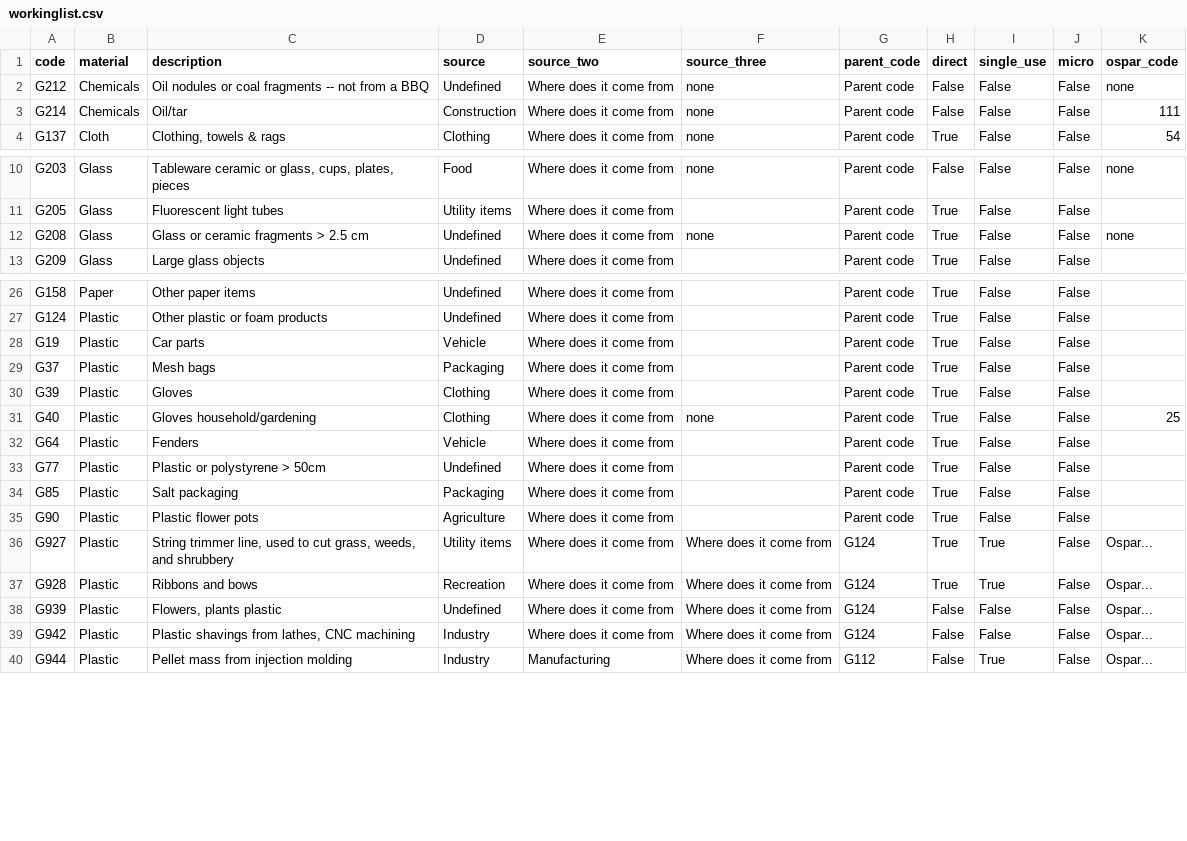
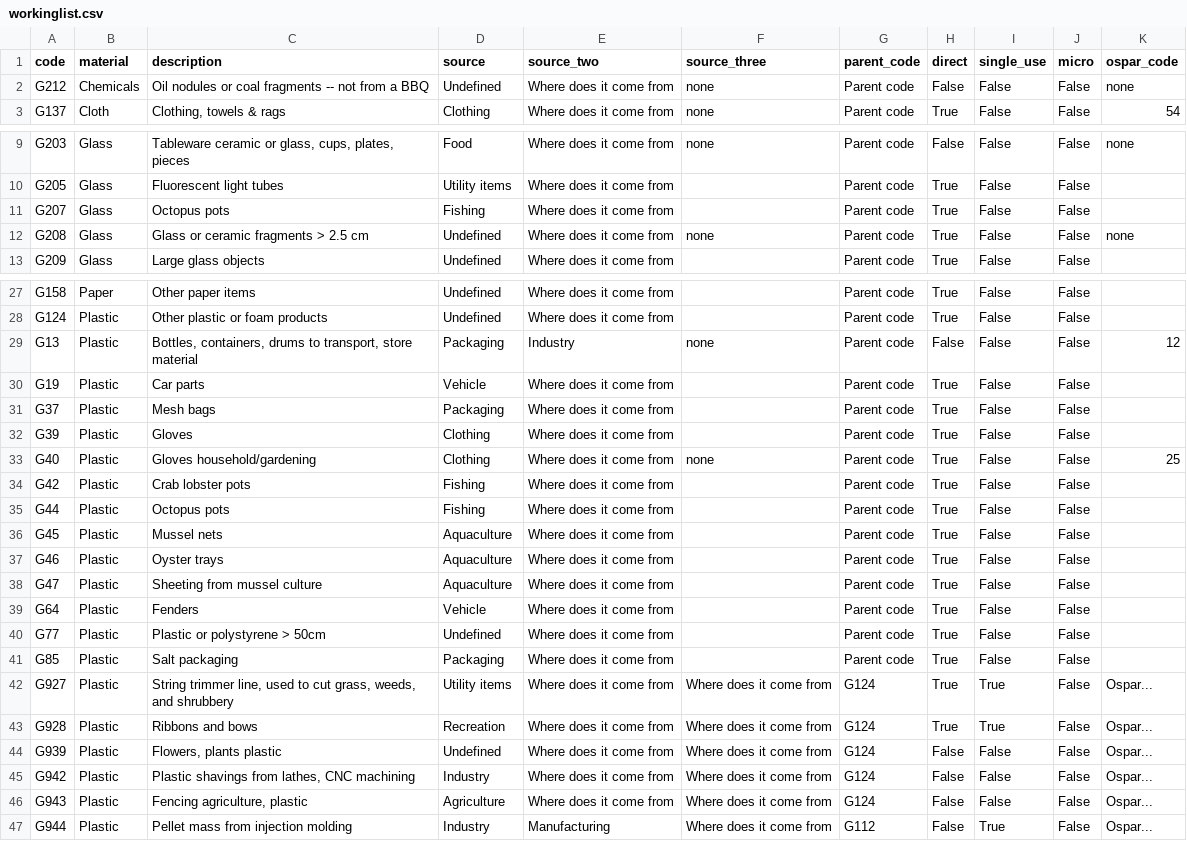
Before and after one commit to hammerdirt-analyst/iqals, a CSV file: output/code_groups/workinglist.csv, drawn as a sheet; only a part is shown, gaps mark what is left out; the diff covers the shown part only.

Commit message:
modified code groups

```diff
--- a/output/code_groups/workinglist.csv
+++ b/output/code_groups/workinglist.csv
@@ -2,3 +2,2 @@ code,material,description,source,source_two,source_three,parent_code,direct,sing
 G212,Chemicals,Oil nodules or coal fragments -- not from a BBQ,Undefined,Where does it come from,none,Parent code,False,False,False,none
-G214,Chemicals,Oil/tar,Construction,Where does it come from,none,Parent code,False,False,False,111
 G137,Cloth,"Clothing, towels & rags",Clothing,Where does it come from,none,Parent code,True,False,False,54
@@ -11,2 +10,3 @@ G203,Glass,"Tableware ceramic or glass, cups, plates, pieces",Food,Where does it
 G205,Glass,Fluorescent light tubes,Utility items,Where does it come from,,Parent code,True,False,False,
+G207,Glass,Octopus pots,Fishing,Where does it come from,,Parent code,True,False,False,
 G208,Glass,Glass or ceramic fragments > 2.5 cm,Undefined,Where does it come from,none,Parent code,True,False,False,none
@@ -27,2 +28,3 @@ G158,Paper,Other paper items,Undefined,Where does it come from,,Parent code,True
 G124,Plastic,Other plastic or foam products,Undefined,Where does it come from,,Parent code,True,False,False,
+G13,Plastic,"Bottles, containers, drums to transport, store material",Packaging,Industry,none,Parent code,False,False,False,12
 G19,Plastic,Car parts,Vehicle,Where does it come from,,Parent code,True,False,False,
@@ -31,2 +33,7 @@ G39,Plastic,Gloves,Clothing,Where does it come from,,Parent code,True,False,Fals
 G40,Plastic,Gloves household/gardening,Clothing,Where does it come from,none,Parent code,True,False,False,25
+G42,Plastic,Crab lobster pots,Fishing,Where does it come from,,Parent code,True,False,False,
+G44,Plastic,Octopus pots,Fishing,Where does it come from,,Parent code,True,False,False,
+G45,Plastic,Mussel nets,Aquaculture,Where does it come from,,Parent code,True,False,False,
+G46,Plastic,Oyster trays,Aquaculture,Where does it come from,,Parent code,True,False,False,
+G47,Plastic,Sheeting from mussel culture,Aquaculture,Where does it come from,,Parent code,True,False,False,
 G64,Plastic,Fenders,Vehicle,Where does it come from,,Parent code,True,False,False,
@@ -34,3 +41,2 @@ G77,Plastic,Plastic or polystyrene  > 50cm,Undefined,Where does it come from,,Pa
 G85,Plastic,Salt packaging,Packaging,Where does it come from,,Parent code,True,False,False,
-G90,Plastic,Plastic flower pots,Agriculture,Where does it come from,,Parent code,True,False,False,
 G927,Plastic,"String trimmer line, used to cut grass, weeds, and shrubbery",Utility items,Where does it come from,Where does it come from,G124,True,True,False,Ospar...
@@ -39,2 +45,3 @@ G939,Plastic,"Flowers, plants plastic",Undefined,Where does it come from,Where d
 G942,Plastic,"Plastic shavings from lathes, CNC machining",Industry,Where does it come from,Where does it come from,G124,False,False,False,Ospar...
+G943,Plastic,"Fencing agriculture, plastic",Agriculture,Where does it come from,Where does it come from,G124,False,False,False,Ospar...
 G944,Plastic,Pellet mass from injection molding,Industry,Manufacturing,Where does it come from,G112,False,True,False,Ospar...
```
Also changed, not shown: 1 added row elsewhere in this file, output/code_groups/codes_with_groups.csv, 20 other files.
